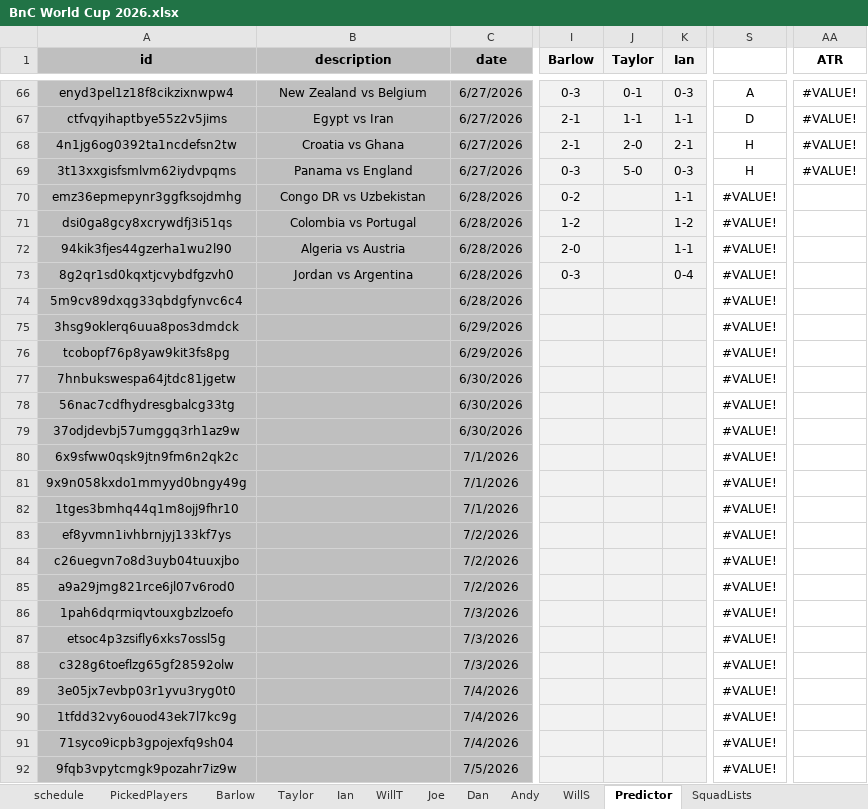
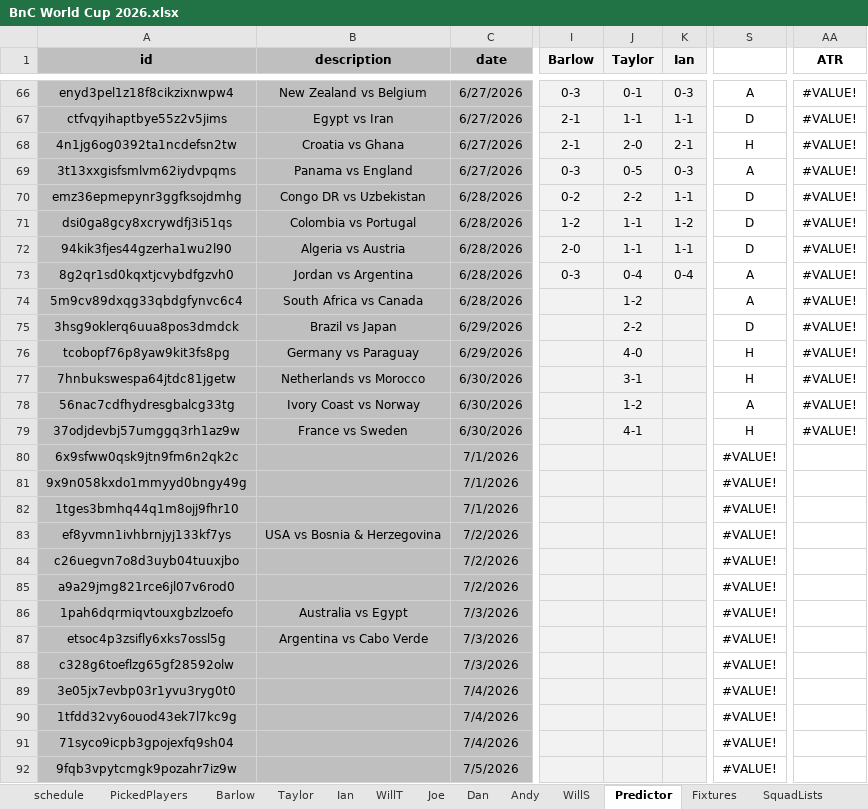
Before and after one commit to WTAnalysis/bnc, an Excel workbook: bnc-streamlit-app/data/BnC World Cup 2026.xlsx, sheet Predictor, drawn as a sheet; only a part is shown, gaps mark what is left out; values as stored, in another font and other column widths than the file's, no borders; conditional formats not drawn; the diff names each change by its address in the sheet, - before the commit and + after, or states it on an @@ line.

```diff
--- a/bnc-streamlit-app/data/BnC World Cup 2026.xlsx (sheet Predictor)
+++ b/bnc-streamlit-app/data/BnC World Cup 2026.xlsx (sheet Predictor)
@@ sheet tab unhidden: Fixtures @@
-J69 (Taylor): 5-0
+J69 (Taylor): 0-5
-S69: H
+S69: A
-J70 (Taylor): (empty)
+J70 (Taylor): 2-2
-S70:S72: #VALUE!
+S70:S72: D
-AA70:AA79 (ATR): (empty)
+AA70:AA79 (ATR): #VALUE!
-J71:J72 (Taylor): (empty)
+J71:J72 (Taylor): 1-1
-J73 (Taylor): (empty)
+J73 (Taylor): 0-4
-S73:S74: #VALUE!
+S73:S74: A
-B74 (description): (empty)
+B74 (description): South Africa vs Canada
-J74 (Taylor): (empty)
+J74 (Taylor): 1-2
-B75 (description): (empty)
+B75 (description): Brazil vs Japan
-J75 (Taylor): (empty)
+J75 (Taylor): 2-2
-S75: #VALUE!
+S75: D
-B76 (description): (empty)
+B76 (description): Germany vs Paraguay
-J76 (Taylor): (empty)
+J76 (Taylor): 4-0
-S76:S77: #VALUE!
+S76:S77: H
-B77 (description): (empty)
+B77 (description): Netherlands vs Morocco
-J77 (Taylor): (empty)
+J77 (Taylor): 3-1
-B78 (description): (empty)
+B78 (description): Ivory Coast vs Norway
-J78 (Taylor): (empty)
+J78 (Taylor): 1-2
-S78: #VALUE!
+S78: A
-B79 (description): (empty)
+B79 (description): France vs Sweden
-J79 (Taylor): (empty)
+J79 (Taylor): 4-1
-S79: #VALUE!
+S79: H
-B83 (description): (empty)
+B83 (description): USA vs Bosnia & Herzegovina
-B86 (description): (empty)
+B86 (description): Australia vs Egypt
-B87 (description): (empty)
+B87 (description): Argentina vs Cabo Verde
```
Also changed, not shown: sheet SquadLists, sheet PickedPlayers, sheet schedule, sheet WillS, sheet WillT, sheet Dan, 5 more sheets.
